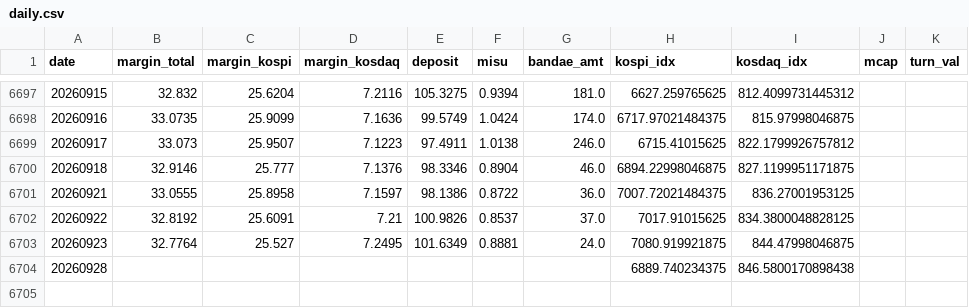
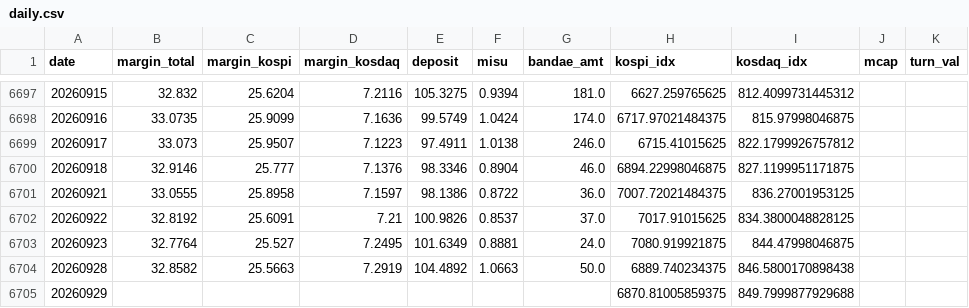
Before and after one commit to goodaustin/kr-deleverage-dashboard, a CSV file: data/daily.csv, drawn as a sheet; only a part is shown, gaps mark what is left out.

```diff
--- a/data/daily.csv
+++ b/data/daily.csv
@@ -6703,2 +6703,3 @@ date,margin_total,margin_kospi,margin_kosdaq,deposit,misu,bandae_amt,kospi_idx,k
 20260923,32.7764,25.527,7.2495,101.6349,0.8881,24.0,7080.919921875,844.47998046875,,
-20260928,,,,,,,6889.740234375,846.5800170898438,,
+20260928,32.8582,25.5663,7.2919,104.4892,1.0663,50.0,6889.740234375,846.5800170898438,,
+20260929,,,,,,,6870.81005859375,849.7999877929688,,
```
Also changed, not shown: 1 other file.
